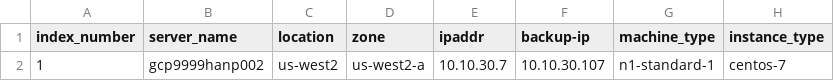
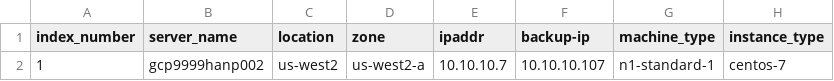
Before and after one commit to tejz1386/gcp_terraform_demo_test, a CSV file: development/gcp_server_input.csv, drawn as a sheet; only a part is shown; the diff names each change by its address in the sheet, - before the commit and + after, or states it on an @@ line.

Commit message:
test-code

```diff
--- a/development/gcp_server_input.csv
+++ b/development/gcp_server_input.csv
-E2 (ipaddr): 10.10.30.7
+E2 (ipaddr): 10.10.10.7
-F2 (backup-ip): 10.10.30.107
+F2 (backup-ip): 10.10.10.107
```
